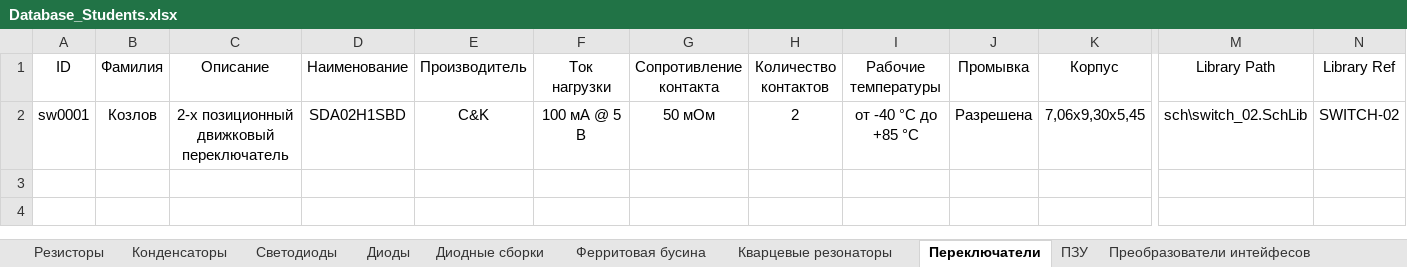
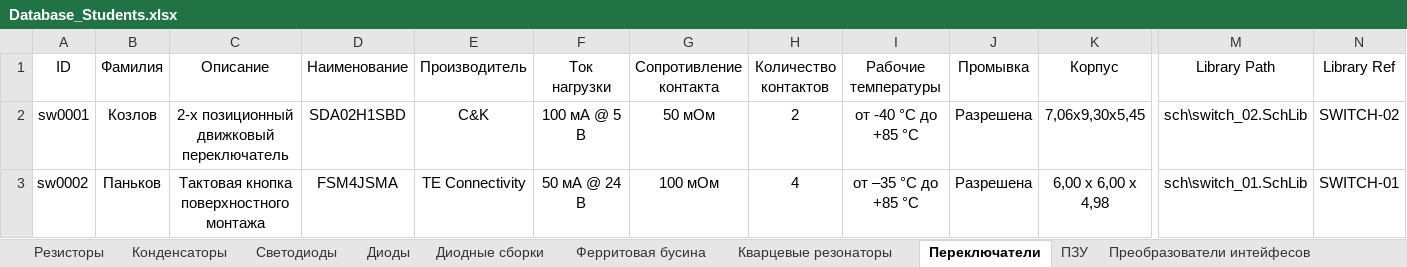
Before and after one commit to TonyCooT/Altium_BEng, an Excel workbook: library/Database_Students.xlsx, sheet Переключатели, drawn as a sheet; only a part is shown, gaps mark what is left out; values as stored, in another font and other column widths than the file's, no borders; rows hold the shown columns only; the diff names each change by its address in the sheet, - before the commit and + after, or states it on an @@ line.

```diff
--- a/library/Database_Students.xlsx (sheet Переключатели)
+++ b/library/Database_Students.xlsx (sheet Переключатели)
+row 3: sw0002 | Паньков | Тактовая кнопка поверхностного монтажа | FSM4JSMA | TE Connectivity | 50 мА @ 24 В | 100 мОм | 4 | от –35 °С до +85 °С | Разрешена | 6,00 x 6,00 x 4,98 | sch\switch_01.SchLib | SWITCH-01
```
Also changed, not shown: 3 other files.
